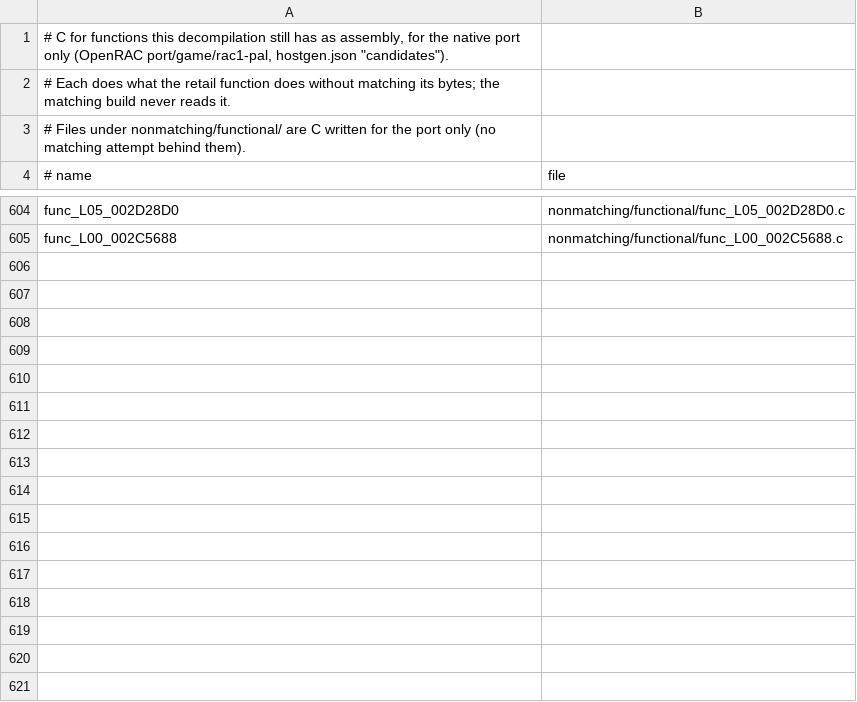
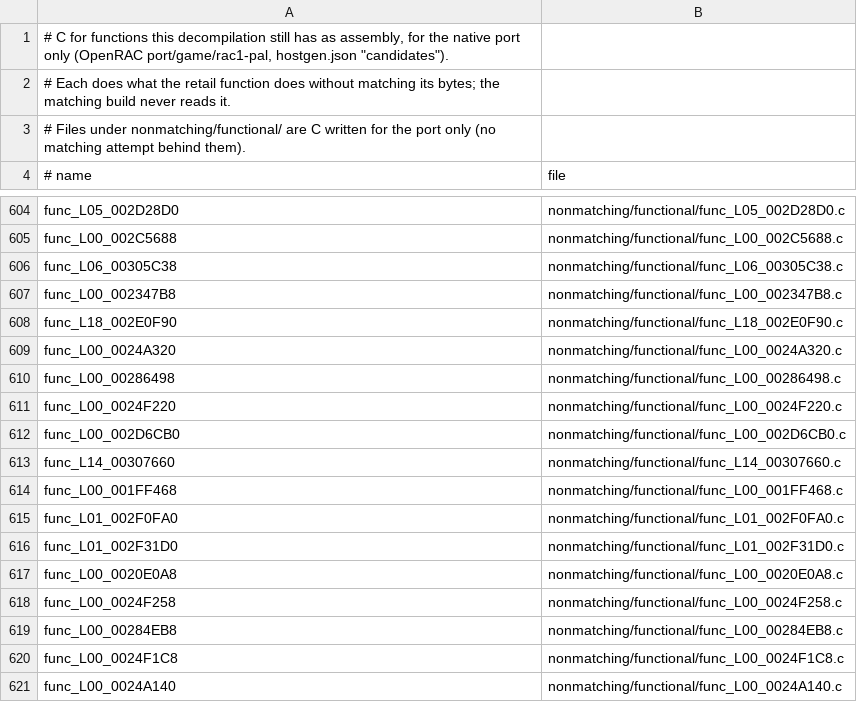
Before and after one commit to Drustburn/rac1-decomp, a TSV file: nonmatching/functional.tsv, drawn as a sheet; only a part is shown, gaps mark what is left out; the diff covers the shown part only; the diff names each change by its address in the sheet, - before the commit and + after, or states it on an @@ line.

```diff
--- a/nonmatching/functional.tsv
+++ b/nonmatching/functional.tsv
+row 606: func_L06_00305C38 | nonmatching/functional/func_L06_00305C38.c
+row 607: func_L00_002347B8 | nonmatching/functional/func_L00_002347B8.c
+row 608: func_L18_002E0F90 | nonmatching/functional/func_L18_002E0F90.c
+row 609: func_L00_0024A320 | nonmatching/functional/func_L00_0024A320.c
+row 610: func_L00_00286498 | nonmatching/functional/func_L00_00286498.c
+row 611: func_L00_0024F220 | nonmatching/functional/func_L00_0024F220.c
+row 612: func_L00_002D6CB0 | nonmatching/functional/func_L00_002D6CB0.c
+row 613: func_L14_00307660 | nonmatching/functional/func_L14_00307660.c
+row 614: func_L00_001FF468 | nonmatching/functional/func_L00_001FF468.c
+row 615: func_L01_002F0FA0 | nonmatching/functional/func_L01_002F0FA0.c
+row 616: func_L01_002F31D0 | nonmatching/functional/func_L01_002F31D0.c
+row 617: func_L00_0020E0A8 | nonmatching/functional/func_L00_0020E0A8.c
+row 618: func_L00_0024F258 | nonmatching/functional/func_L00_0024F258.c
+row 619: func_L00_00284EB8 | nonmatching/functional/func_L00_00284EB8.c
+row 620: func_L00_0024F1C8 | nonmatching/functional/func_L00_0024F1C8.c
+row 621: func_L00_0024A140 | nonmatching/functional/func_L00_0024A140.c
```
Also changed, not shown: 32 added rows elsewhere in this file, 48 other files.
